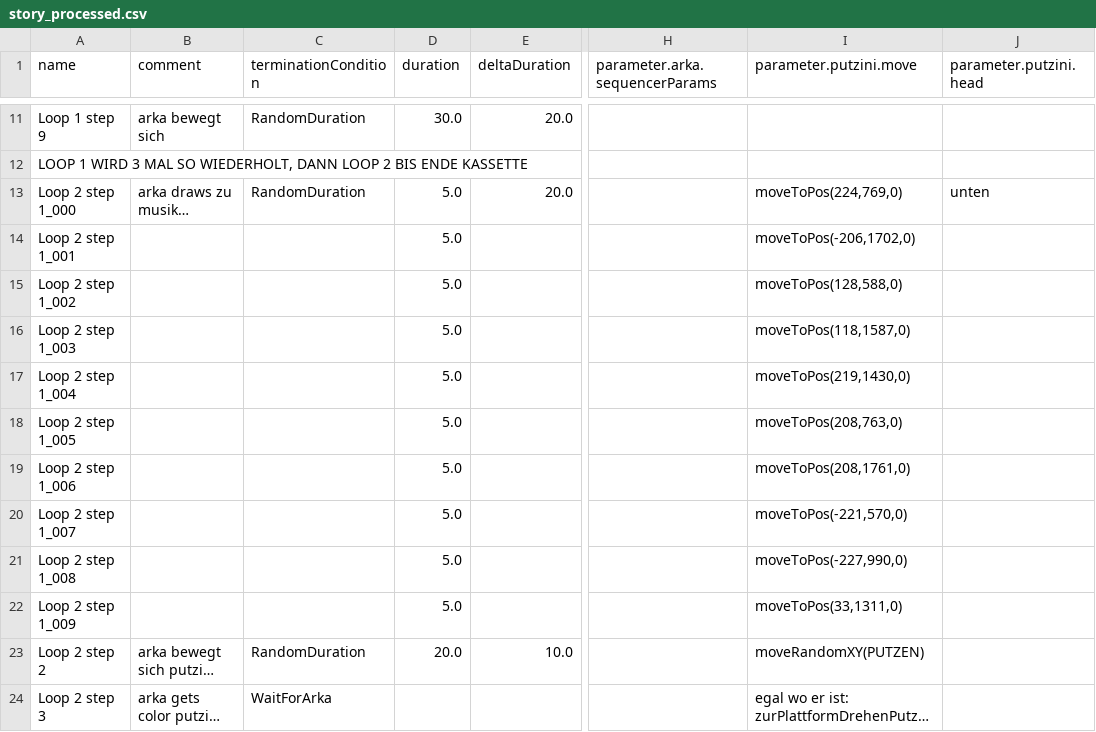
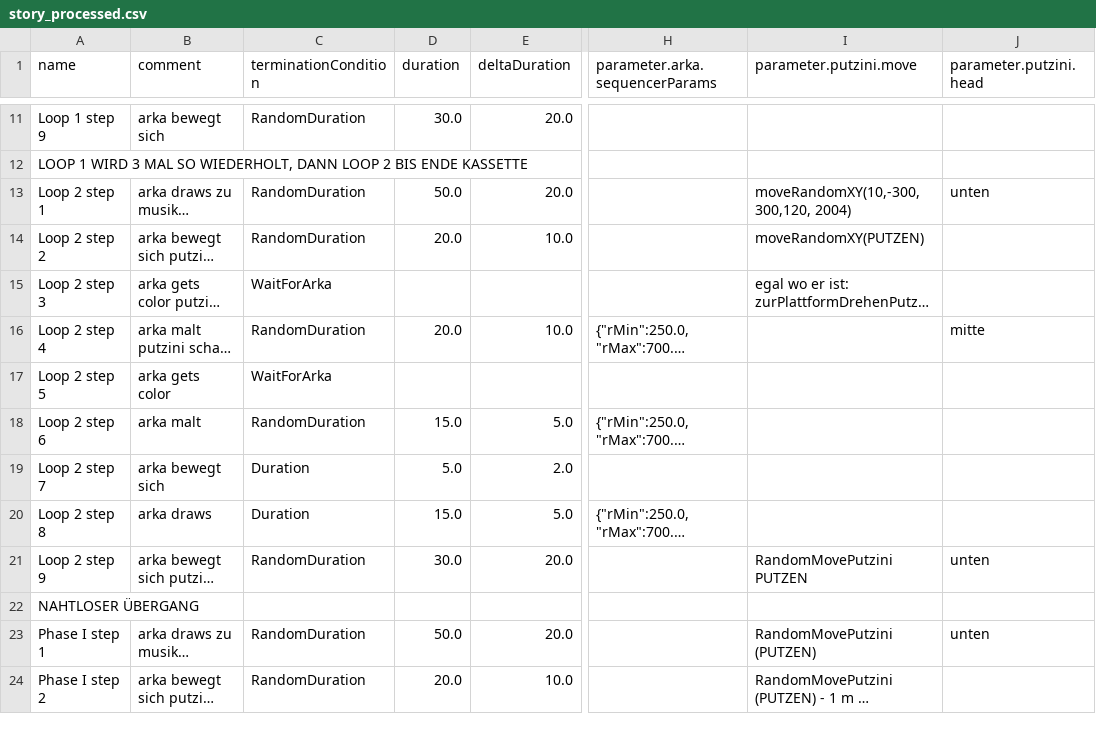
Before and after one commit to robertbuecker/nessundorma, a CSV file: story_processed.csv, drawn as a sheet; only a part is shown, gaps mark what is left out; the shorter side is filled out with more unchanged rows; long unchanged cells end in …; rows hold the shown columns only; the diff names each change by its address in the sheet, - before the commit and + after, or states it on an @@ line.

```diff
--- a/story_processed.csv
+++ b/story_processed.csv
-A13 (name): Loop 2 step 1_000
+A13 (name): Loop 2 step 1
-D13 (duration): 5.0
+D13 (duration): 50.0
-I13 (parameter.putzini.move): moveToPos(224,769,0)
+I13 (parameter.putzini.move): moveRandomXY(10,-300,300,120, 2004)
-row 14: Loop 2 step 1_001 |  |  | 5.0 |  |  | moveToPos(-206,1702,0)
-row 15: Loop 2 step 1_002 |  |  | 5.0 |  |  | moveToPos(128,588,0)
-row 16: Loop 2 step 1_003 |  |  | 5.0 |  |  | moveToPos(118,1587,0)
-row 17: Loop 2 step 1_004 |  |  | 5.0 |  |  | moveToPos(219,1430,0)
-row 18: Loop 2 step 1_005 |  |  | 5.0 |  |  | moveToPos(208,763,0)
-row 19: Loop 2 step 1_006 |  |  | 5.0 |  |  | moveToPos(208,1761,0)
-row 20: Loop 2 step 1_007 |  |  | 5.0 |  |  | moveToPos(-221,570,0)
-row 21: Loop 2 step 1_008 |  |  | 5.0 |  |  | moveToPos(-227,990,0)
-row 22: Loop 2 step 1_009 |  |  | 5.0 |  |  | moveToPos(33,1311,0)
```
Also changed, not shown: 2 other files.
